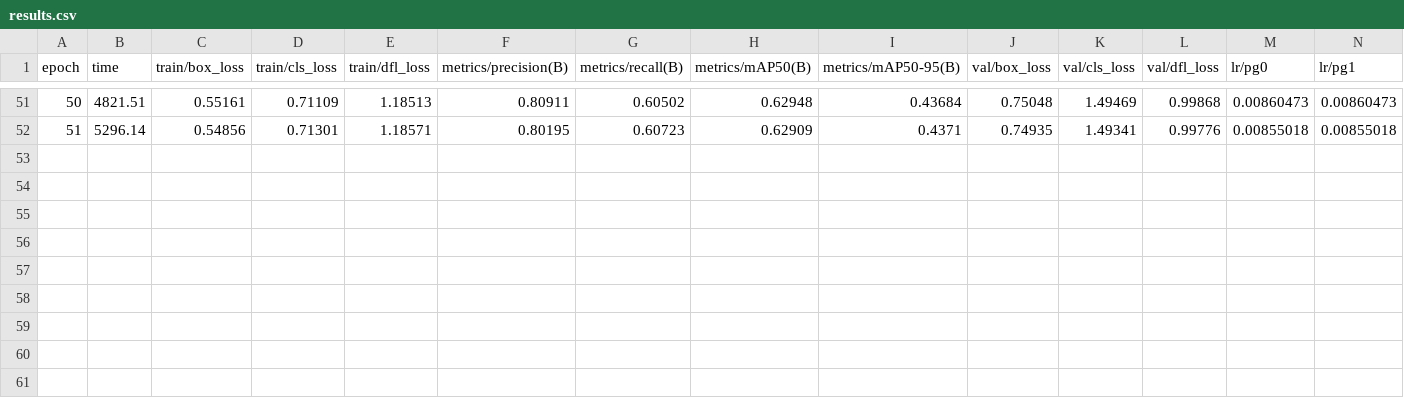
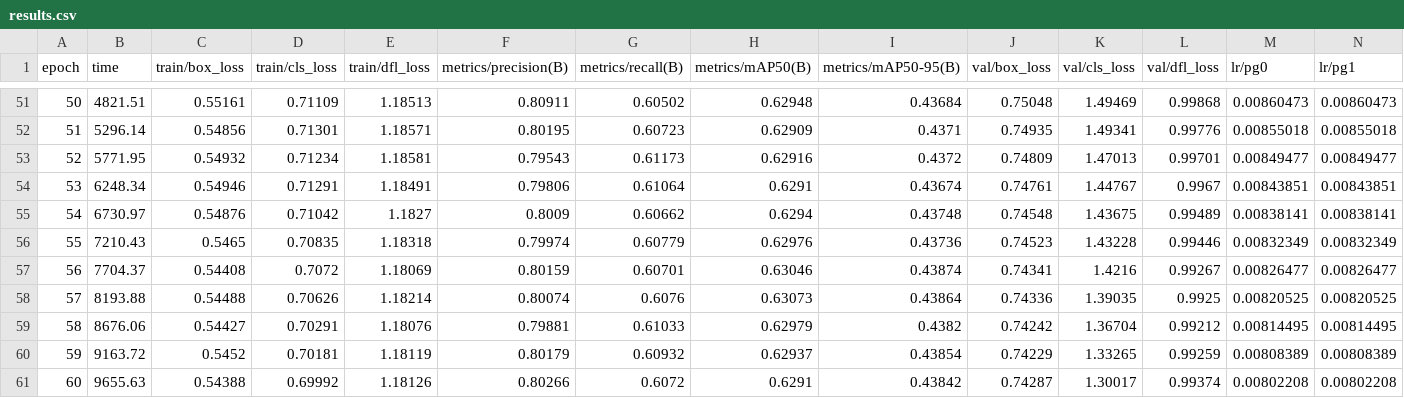
Before and after one commit to Pendent-ai/proctoring-ml-service, a CSV file: runs/detect/proctoring_h200_20251210_060042/results.csv, drawn as a sheet; only a part is shown, gaps mark what is left out; rows hold the shown columns only; the diff names each change by its address in the sheet, - before the commit and + after, or states it on an @@ line.

Commit message:
Add trained model and results

```diff
--- a/runs/detect/proctoring_h200_20251210_060042/results.csv
+++ b/runs/detect/proctoring_h200_20251210_060042/results.csv
+row 53: 52 | 5771.95 | 0.54932 | 0.71234 | 1.18581 | 0.79543 | 0.61173 | 0.62916 | 0.4372 | 0.74809 | 1.47013 | 0.99701 | 0.00849477 | 0.00849477
+row 54: 53 | 6248.34 | 0.54946 | 0.71291 | 1.18491 | 0.79806 | 0.61064 | 0.6291 | 0.43674 | 0.74761 | 1.44767 | 0.9967 | 0.00843851 | 0.00843851
+row 55: 54 | 6730.97 | 0.54876 | 0.71042 | 1.1827 | 0.8009 | 0.60662 | 0.6294 | 0.43748 | 0.74548 | 1.43675 | 0.99489 | 0.00838141 | 0.00838141
+row 56: 55 | 7210.43 | 0.5465 | 0.70835 | 1.18318 | 0.79974 | 0.60779 | 0.62976 | 0.43736 | 0.74523 | 1.43228 | 0.99446 | 0.00832349 | 0.00832349
+row 57: 56 | 7704.37 | 0.54408 | 0.7072 | 1.18069 | 0.80159 | 0.60701 | 0.63046 | 0.43874 | 0.74341 | 1.4216 | 0.99267 | 0.00826477 | 0.00826477
+row 58: 57 | 8193.88 | 0.54488 | 0.70626 | 1.18214 | 0.80074 | 0.6076 | 0.63073 | 0.43864 | 0.74336 | 1.39035 | 0.9925 | 0.00820525 | 0.00820525
+row 59: 58 | 8676.06 | 0.54427 | 0.70291 | 1.18076 | 0.79881 | 0.61033 | 0.62979 | 0.4382 | 0.74242 | 1.36704 | 0.99212 | 0.00814495 | 0.00814495
+row 60: 59 | 9163.72 | 0.5452 | 0.70181 | 1.18119 | 0.80179 | 0.60932 | 0.62937 | 0.43854 | 0.74229 | 1.33265 | 0.99259 | 0.00808389 | 0.00808389
+row 61: 60 | 9655.63 | 0.54388 | 0.69992 | 1.18126 | 0.80266 | 0.6072 | 0.6291 | 0.43842 | 0.74287 | 1.30017 | 0.99374 | 0.00802208 | 0.00802208
```
Also changed, not shown: 2 other files.
